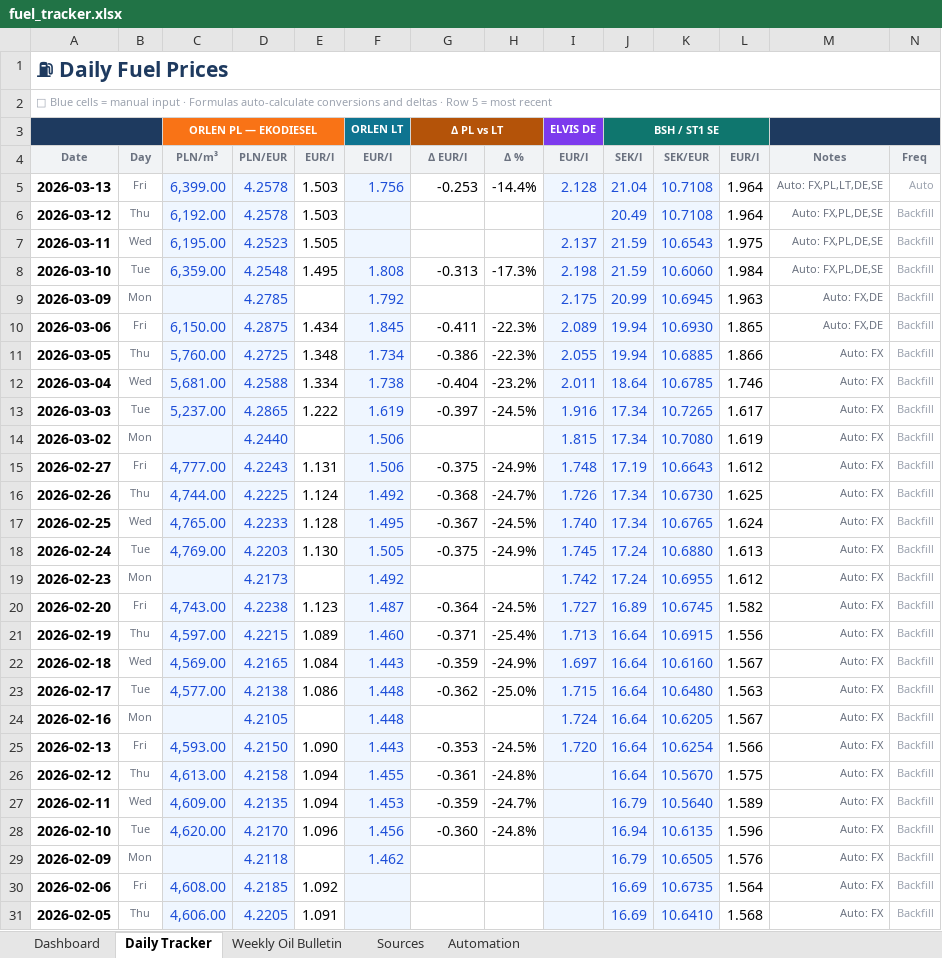
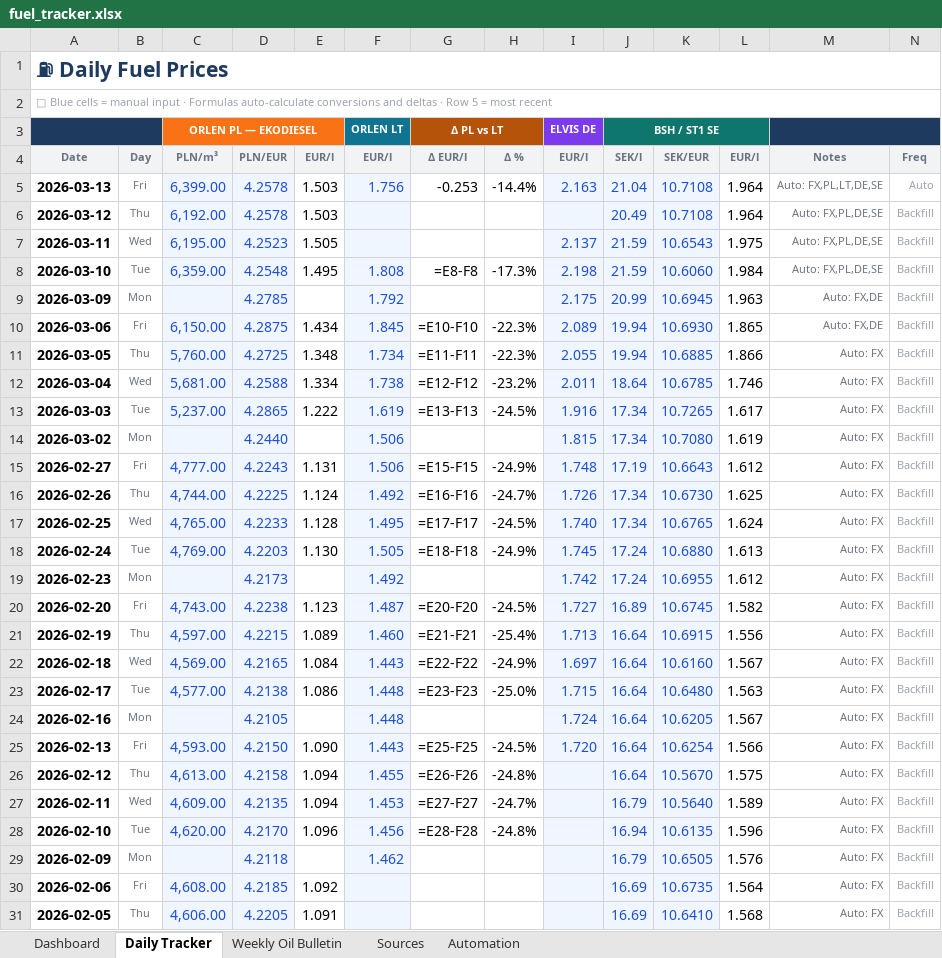
Before and after one commit to harkis123/Fuel-Tracker, an Excel workbook: fuel_tracker.xlsx, sheet Daily Tracker, drawn as a sheet; only a part is shown; values as stored, in another font and other column widths than the file's, no borders; formulas without a stored value are shown as written; conditional formats not drawn; the diff names each change by its address in the sheet, - before the commit and + after, or states it on an @@ line.

```diff
--- a/fuel_tracker.xlsx (sheet Daily Tracker)
+++ b/fuel_tracker.xlsx (sheet Daily Tracker)
-I5: 2.128
+I5: 2.163
-G8: -0.313
+G8: =E8-F8
-G10: -0.411
+G10: =E10-F10
-G11: -0.386
+G11: =E11-F11
-G12: -0.404
+G12: =E12-F12
-G13: -0.397
+G13: =E13-F13
-G15: -0.375
+G15: =E15-F15
-G16: -0.368
+G16: =E16-F16
-G17: -0.367
+G17: =E17-F17
-G18: -0.375
+G18: =E18-F18
-G20: -0.364
+G20: =E20-F20
-G21: -0.371
+G21: =E21-F21
-G22: -0.359
+G22: =E22-F22
-G23: -0.362
+G23: =E23-F23
-G25: -0.353
+G25: =E25-F25
-G26: -0.361
+G26: =E26-F26
-G27: -0.359
+G27: =E27-F27
-G28: -0.360
+G28: =E28-F28
```
Also changed, not shown: sheet Dashboard, charts or pictures.
